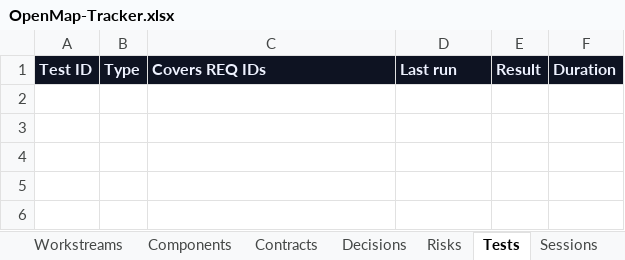
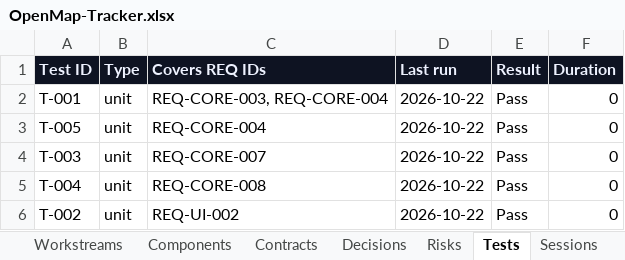
Before and after one commit to zakir80ac/OpenMap, an Excel workbook: tracker/OpenMap-Tracker.xlsx, sheet Tests, drawn as a sheet; values as stored, in another font and other column widths than the file's, no borders; the diff names each change by its address in the sheet, - before the commit and + after, or states it on an @@ line.

```diff
--- a/tracker/OpenMap-Tracker.xlsx (sheet Tests)
+++ b/tracker/OpenMap-Tracker.xlsx (sheet Tests)
+row 2: T-001 | unit | REQ-CORE-003, REQ-CORE-004 | 2026-10-22 | Pass | 0
+row 3: T-005 | unit | REQ-CORE-004 | 2026-10-22 | Pass | 0
+row 4: T-003 | unit | REQ-CORE-007 | 2026-10-22 | Pass | 0
+row 5: T-004 | unit | REQ-CORE-008 | 2026-10-22 | Pass | 0
+row 6: T-002 | unit | REQ-UI-002 | 2026-10-22 | Pass | 0
```
Also changed, not shown: sheet Requirements, sheet Dashboard, sheet Sessions, sheet Workstreams, 1 other file.
